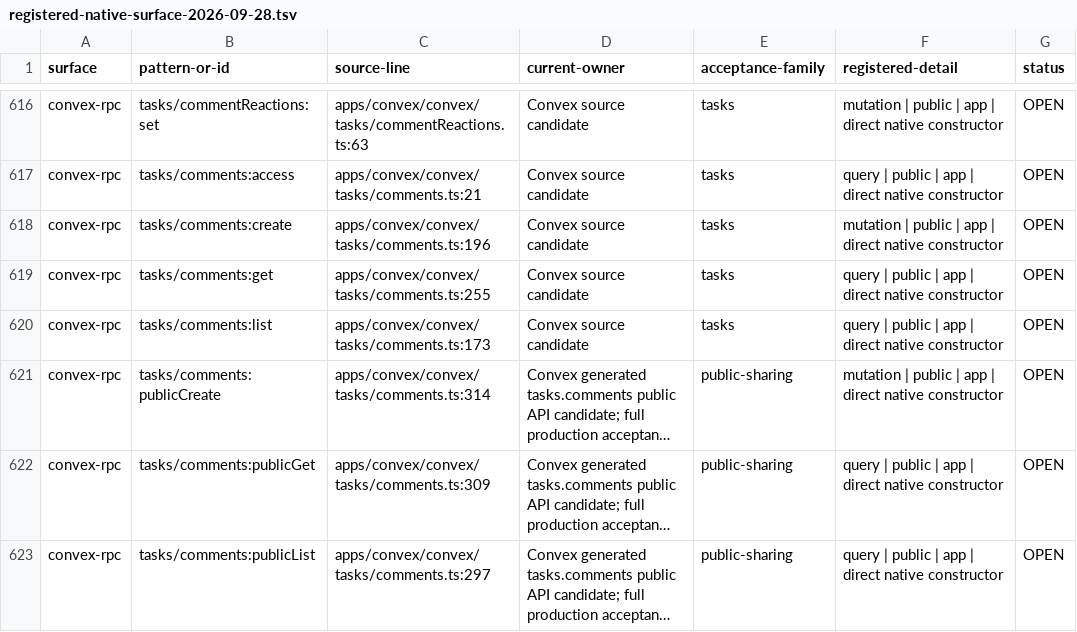
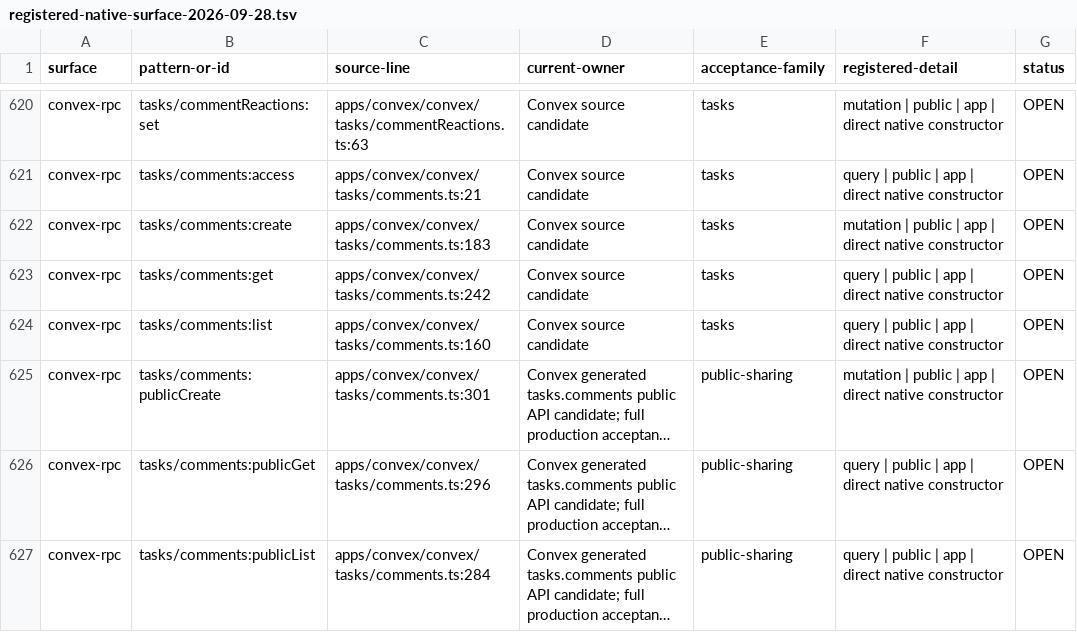
Before and after one commit to withsummon/summon-core-system, a TSV file: docs/migrations/convex/registered-native-surface-2026-09-28.tsv, drawn as a sheet; only a part is shown, gaps mark what is left out; long unchanged cells end in …; addresses are those after the commit; the diff covers the shown part only; the diff names each change by its address in the sheet, - before the commit and + after, or states it on an @@ line.

```diff
--- a/docs/migrations/convex/registered-native-surface-2026-09-28.tsv
+++ b/docs/migrations/convex/registered-native-surface-2026-09-28.tsv
-C622 (source-line): apps/convex/convex/tasks/comments.ts:196
+C622 (source-line): apps/convex/convex/tasks/comments.ts:183
-C623 (source-line): apps/convex/convex/tasks/comments.ts:255
+C623 (source-line): apps/convex/convex/tasks/comments.ts:242
-C624 (source-line): apps/convex/convex/tasks/comments.ts:173
+C624 (source-line): apps/convex/convex/tasks/comments.ts:160
-C625 (source-line): apps/convex/convex/tasks/comments.ts:314
+C625 (source-line): apps/convex/convex/tasks/comments.ts:301
-C626 (source-line): apps/convex/convex/tasks/comments.ts:309
+C626 (source-line): apps/convex/convex/tasks/comments.ts:296
-C627 (source-line): apps/convex/convex/tasks/comments.ts:297
+C627 (source-line): apps/convex/convex/tasks/comments.ts:284
```
Also changed, not shown: 4 added rows and 11 edited cells elsewhere in this file, docs/migrations/convex/registered-surface-2026-09-28.tsv, 3 other files.
